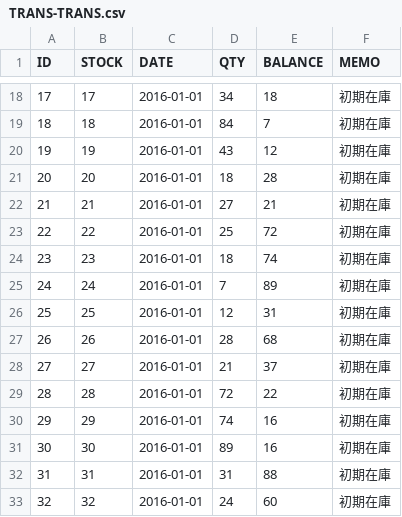
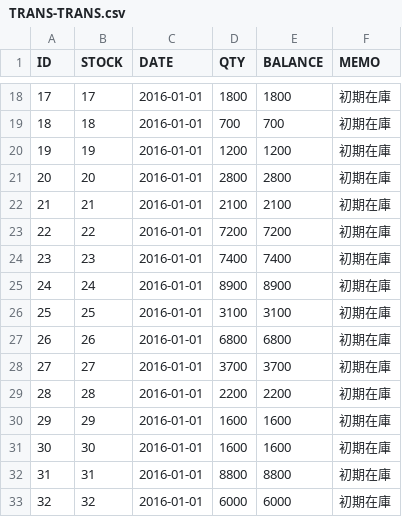
Before and after one commit to qiuzheng1002/sugartest0213, a CSV file: WebContent/data/TRANS-TRANS.csv, drawn as a sheet; only a part is shown, gaps mark what is left out; the diff covers the shown part only.

```diff
--- a/WebContent/data/TRANS-TRANS.csv
+++ b/WebContent/data/TRANS-TRANS.csv
@@ -18,16 +18,16 @@ ID,STOCK,DATE,QTY,BALANCE,MEMO
-17,17,2016-01-01,34,18,初期在庫
-18,18,2016-01-01,84,7,初期在庫
-19,19,2016-01-01,43,12,初期在庫
-20,20,2016-01-01,18,28,初期在庫
-21,21,2016-01-01,27,21,初期在庫
-22,22,2016-01-01,25,72,初期在庫
-23,23,2016-01-01,18,74,初期在庫
-24,24,2016-01-01,7,89,初期在庫
-25,25,2016-01-01,12,31,初期在庫
-26,26,2016-01-01,28,68,初期在庫
-27,27,2016-01-01,21,37,初期在庫
-28,28,2016-01-01,72,22,初期在庫
-29,29,2016-01-01,74,16,初期在庫
-30,30,2016-01-01,89,16,初期在庫
-31,31,2016-01-01,31,88,初期在庫
-32,32,2016-01-01,24,60,初期在庫
+17,17,2016-01-01,1800,1800,初期在庫
+18,18,2016-01-01,700,700,初期在庫
+19,19,2016-01-01,1200,1200,初期在庫
+20,20,2016-01-01,2800,2800,初期在庫
+21,21,2016-01-01,2100,2100,初期在庫
+22,22,2016-01-01,7200,7200,初期在庫
+23,23,2016-01-01,7400,7400,初期在庫
+24,24,2016-01-01,8900,8900,初期在庫
+25,25,2016-01-01,3100,3100,初期在庫
+26,26,2016-01-01,6800,6800,初期在庫
+27,27,2016-01-01,3700,3700,初期在庫
+28,28,2016-01-01,2200,2200,初期在庫
+29,29,2016-01-01,1600,1600,初期在庫
+30,30,2016-01-01,1600,1600,初期在庫
+31,31,2016-01-01,8800,8800,初期在庫
+32,32,2016-01-01,6000,6000,初期在庫
```
Also changed, not shown: 64 edited cells elsewhere in this file, WebContent/data/STOCK-STOCK.csv, 2 other files.
